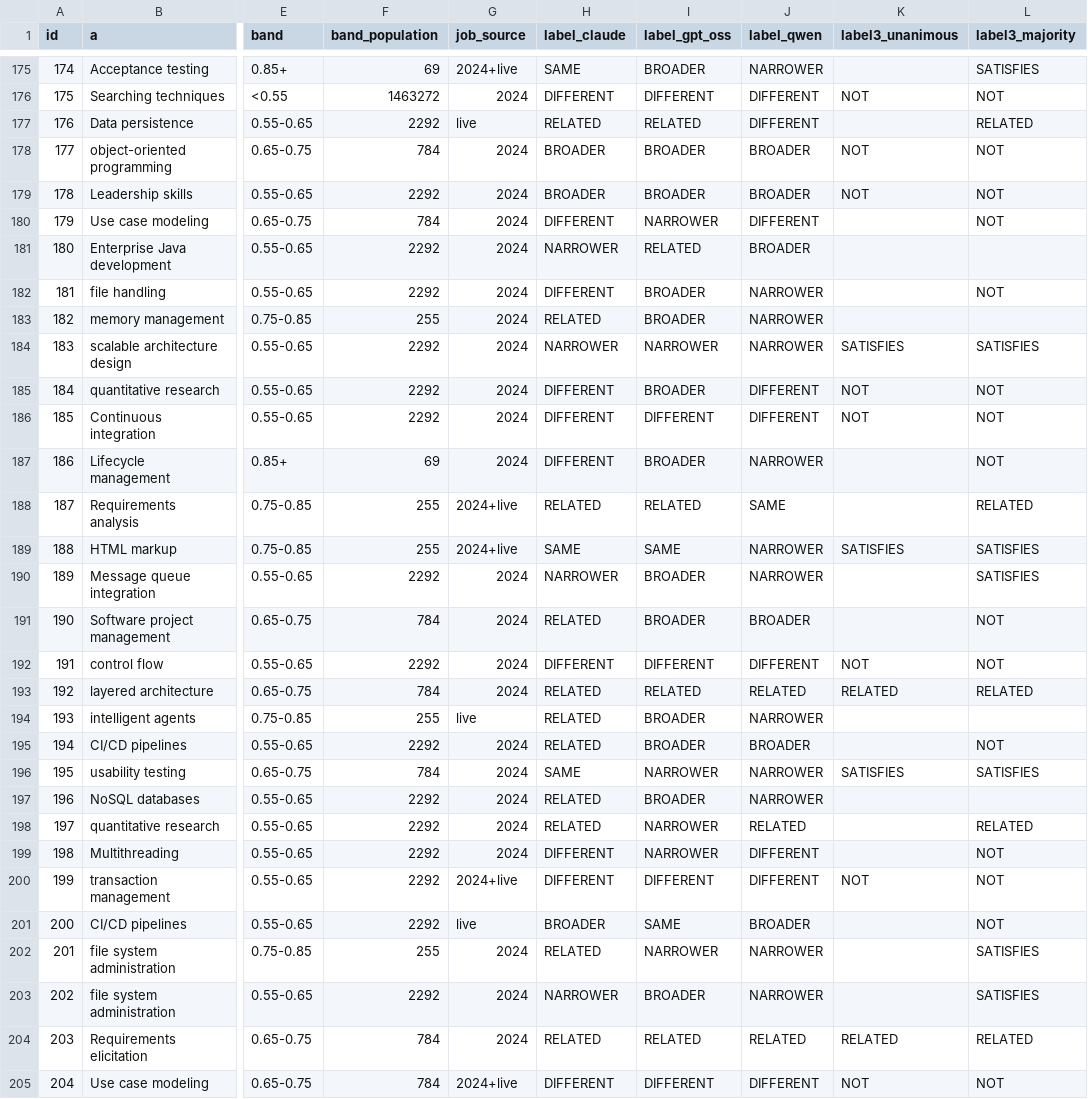
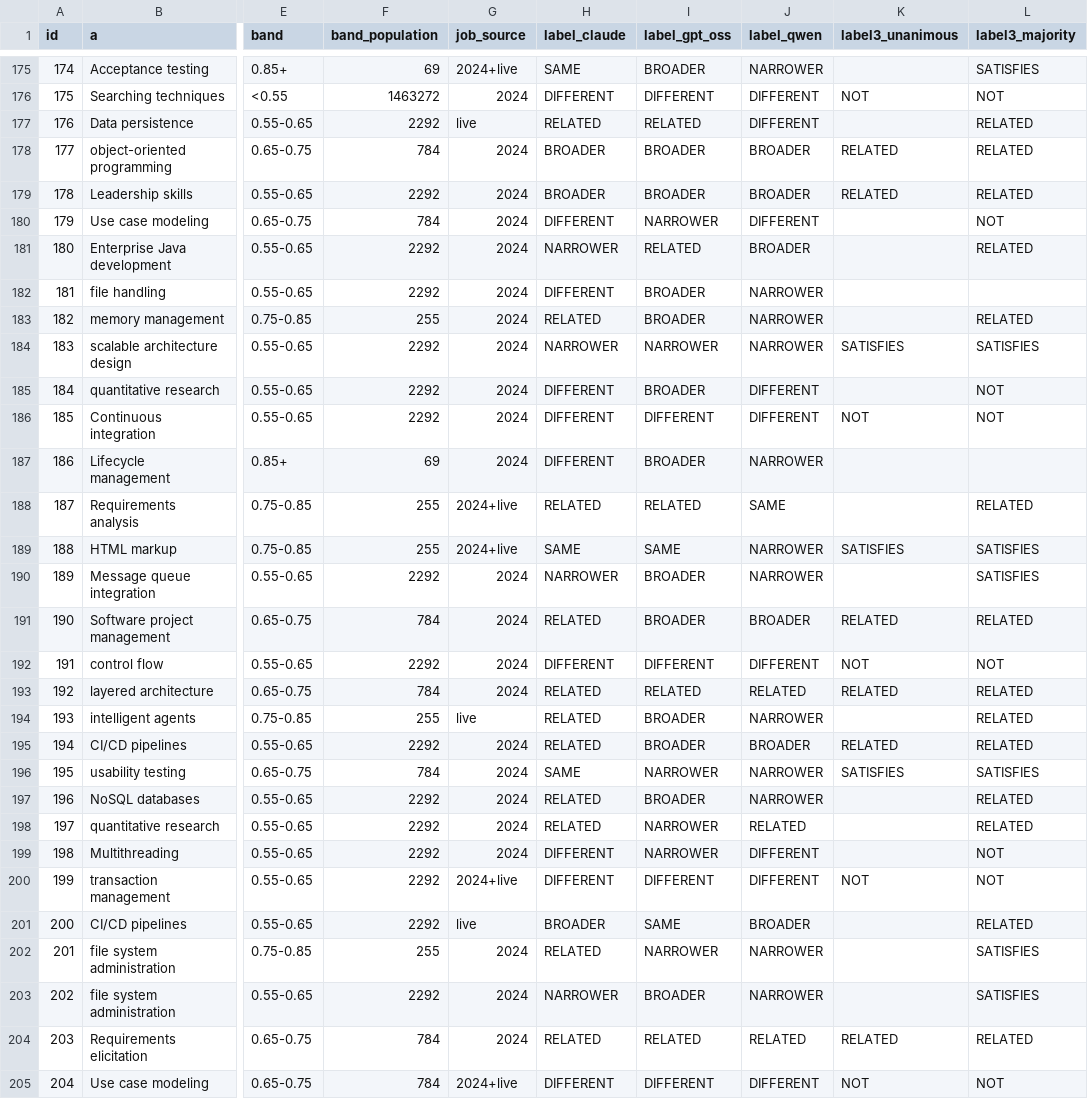
Before and after one commit to Ling2609/fyp-skill-map, a CSV file: backend/data/skill_relations/reference_pairs_v1.csv, drawn as a sheet; only a part is shown, gaps mark what is left out; the diff covers the shown part only; the diff names each change by its address in the sheet, - before the commit and + after, or states it on an @@ line.

Commit message:
feat: test set uses BROADER -> RELATED (same as v2 training); merge safety checks
- merge_reference_labels: BROADER maps to RELATED (kappa 0.55, 230 unanimous)
- merge_training_labels: stops on duplicate/unknown ids or any reference-set skill in training
- re-evaluated: cosine macro-F1 0.609, has-precision 0.50 (61 false has); v1 0.428
- old-mapping result kept as reference_eval_broader_as_not.json
- gpt-oss v2 labels 1196/2400

```diff
--- a/backend/data/skill_relations/reference_pairs_v1.csv
+++ b/backend/data/skill_relations/reference_pairs_v1.csv
-K178:K179 (label3_unanimous): NOT
+K178:K179 (label3_unanimous): RELATED
-L178:L179 (label3_majority): NOT
+L178:L179 (label3_majority): RELATED
-L181 (label3_majority): (empty)
+L181 (label3_majority): RELATED
-L182 (label3_majority): NOT
+L182 (label3_majority): (empty)
-L183 (label3_majority): (empty)
+L183 (label3_majority): RELATED
-K185 (label3_unanimous): NOT
+K185 (label3_unanimous): (empty)
-L187 (label3_majority): NOT
+L187 (label3_majority): (empty)
-K191 (label3_unanimous): (empty)
+K191 (label3_unanimous): RELATED
-L191 (label3_majority): NOT
+L191 (label3_majority): RELATED
-L194 (label3_majority): (empty)
+L194 (label3_majority): RELATED
-K195 (label3_unanimous): (empty)
+K195 (label3_unanimous): RELATED
-L195 (label3_majority): NOT
+L195 (label3_majority): RELATED
-L197 (label3_majority): (empty)
+L197 (label3_majority): RELATED
-L201 (label3_majority): NOT
+L201 (label3_majority): RELATED
```
Also changed, not shown: 141 edited cells elsewhere in this file, backend/data/skill_relations/reference_predictions.csv, 3 other files.
